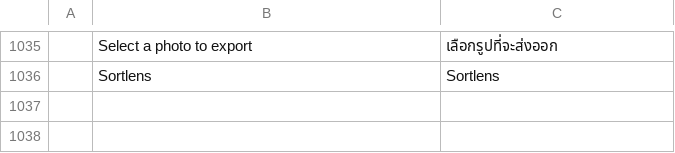
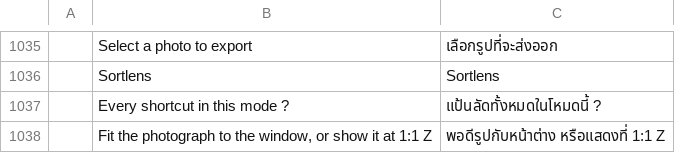
Before and after one commit to Topzic/sortlens-rust, a TSV file: crates/ui/src/i18n/th.tsv, drawn as a sheet; only a part is shown, gaps mark what is left out.

Commit message:
feat: the cull screen's help and fit names speak the interface language
`bottom_bar`'s `?` help and its Detail zoom chip explained themselves with bare
`on_hover_text` literals, so an Arabic window spoke English under the pointer.

Both sentences are now `tl!` keys with two rows in each of the six catalogues
(12 rows): `Every shortcut in this mode  ?` and `Fit the photograph to the
window, or show it at 1:1  Z`. The trailing `?`/`Z` is the key cap, not prose, so
it stays ASCII in every language, the same rule the Detail view's `Fit  Z` row
follows.

`the_cull_s_hover_names_speak_the_interface_language` reads `shell.rs` back with
each line trimmed, requires both sites to be `on_hover_text(tl!("..."))` with no
bare-literal twin, then English unchanged and the Arabic rows. The catalogue audit
now reads the two keys too.

ROADMAP's SL-L07 row records the family and narrows its remaining list to the
destination strip's hover and the keyword menu's two, plus the packs instruction;
the row stays unticked. UX.md's i18n paragraph and ARCHITECTURE.md section 8.4
record the route.

Gates: cargo fmt --all; clippy -p sortlens-ui -D warnings; the two tests;
cargo xtask ci, snapshot, deny and screenshots all exit 0 with no baseline moved.
No release workflow dispatched: source, catalogue rows, tests and docs, no build
or release surface.

```diff
--- a/crates/ui/src/i18n/th.tsv
+++ b/crates/ui/src/i18n/th.tsv
@@ -1036 +1036,3 @@
 	Sortlens	Sortlens
+	Every shortcut in this mode  ?	แป้นลัดทั้งหมดในโหมดนี้  ?
+	Fit the photograph to the window, or show it at 1:1  Z	พอดีรูปกับหน้าต่าง หรือแสดงที่ 1:1  Z
```
Also changed, not shown: crates/ui/src/i18n/ar.tsv, crates/ui/src/i18n/ja.tsv, 8 other files.
